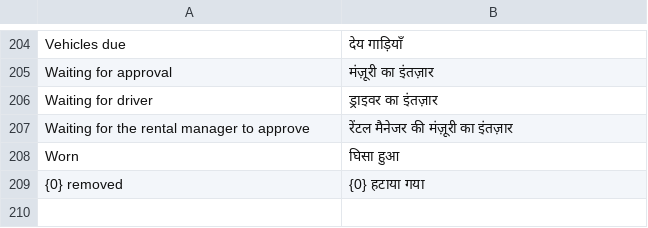
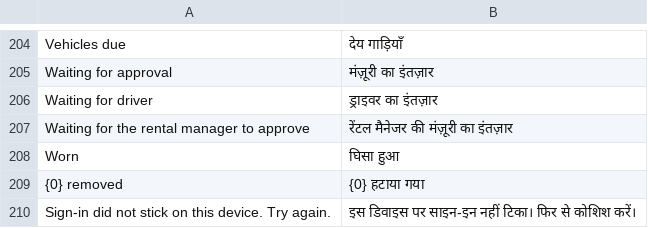
Before and after one commit to iabodysa/fleetix, a CSV file: fleetix/translations/hi.csv, drawn as a sheet; only a part is shown, gaps mark what is left out; the diff names each change by its address in the sheet, - before the commit and + after, or states it on an @@ line.

Commit message:
fix: maintenance app 1.6 keeps sign-in after restart on old WebView

```diff
--- a/fleetix/translations/hi.csv
+++ b/fleetix/translations/hi.csv
+row 210: Sign-in did not stick on this device. Try again. | इस डिवाइस पर साइन-इन नहीं टिका। फिर से कोशिश करें।
```
Also changed, not shown: fleetix/translations/ar.csv, fleetix/translations/bn.csv, 9 other files.
